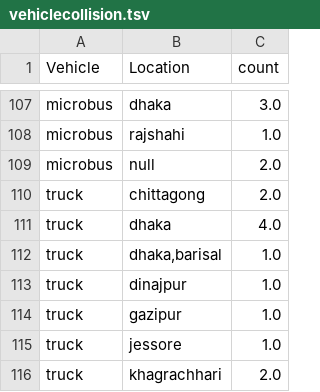
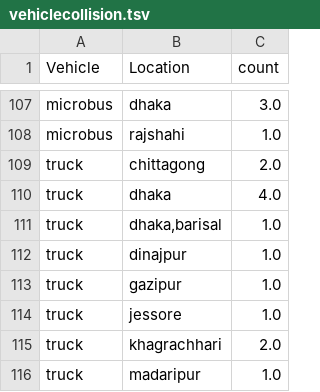
Before and after one commit to manashmandal/Kolpokoushol, a TSV file: RoadAccident/District and vehicles bipartite/preprocessing/vehiclecollision.tsv, drawn as a sheet; only a part is shown, gaps mark what is left out; the shorter side is filled out with more unchanged rows.

```diff
--- a/RoadAccident/District and vehicles bipartite/preprocessing/vehiclecollision.tsv
+++ b/RoadAccident/District and vehicles bipartite/preprocessing/vehiclecollision.tsv
@@ -108,3 +108,2 @@ microbus	dhaka	3.0
 microbus	rajshahi	1.0
-microbus	null	2.0
 truck	chittagong	2.0
```
Also changed, not shown: 1 other file.
